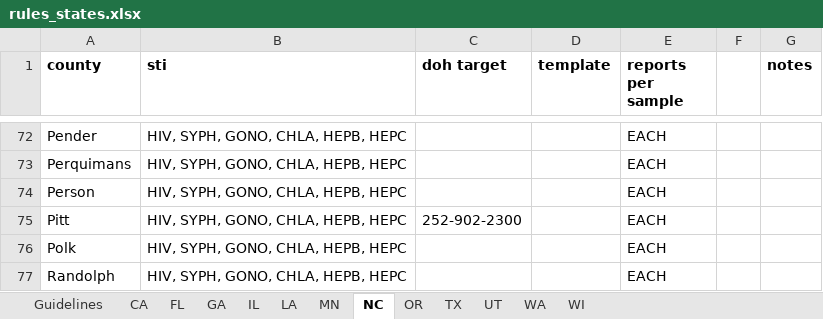
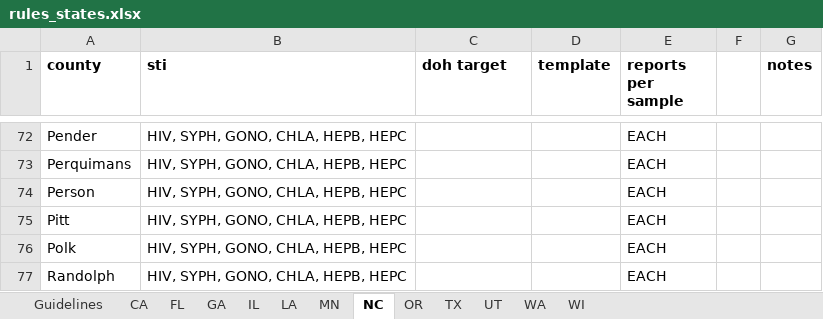
Before and after one commit to usbtl/sti-rules, an Excel workbook: rules/rules_states.xlsx, sheet NC, drawn as a sheet; only a part is shown, gaps mark what is left out; values as stored, in another font and other column widths than the file's, no borders; the diff names each change by its address in the sheet, - before the commit and + after, or states it on an @@ line.

```diff
--- a/rules/rules_states.xlsx (sheet NC)
+++ b/rules/rules_states.xlsx (sheet NC)
-C75 (doh target): 252-902-2300
+C75 (doh target): (empty)
```
Also changed, not shown: 1 other file.
